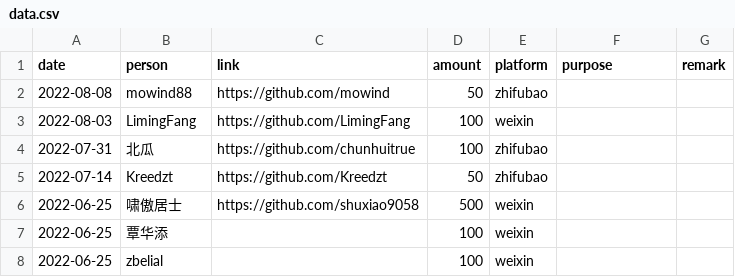
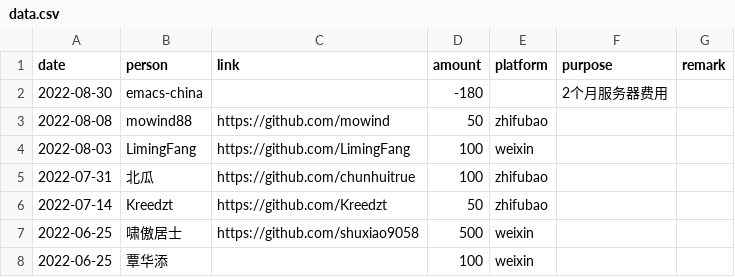
Before and after one commit to emacs-china/donate, a CSV file: data.csv, drawn as a sheet; only a part is shown; the shorter side is filled out with more unchanged rows; the diff names each change by its address in the sheet, - before the commit and + after, or states it on an @@ line.

```diff
--- a/data.csv
+++ b/data.csv
+row 2: 2022-08-30 | emacs-china |  | -180 |  | 2个月服务器费用
```
Also changed, not shown: 2 other files.
